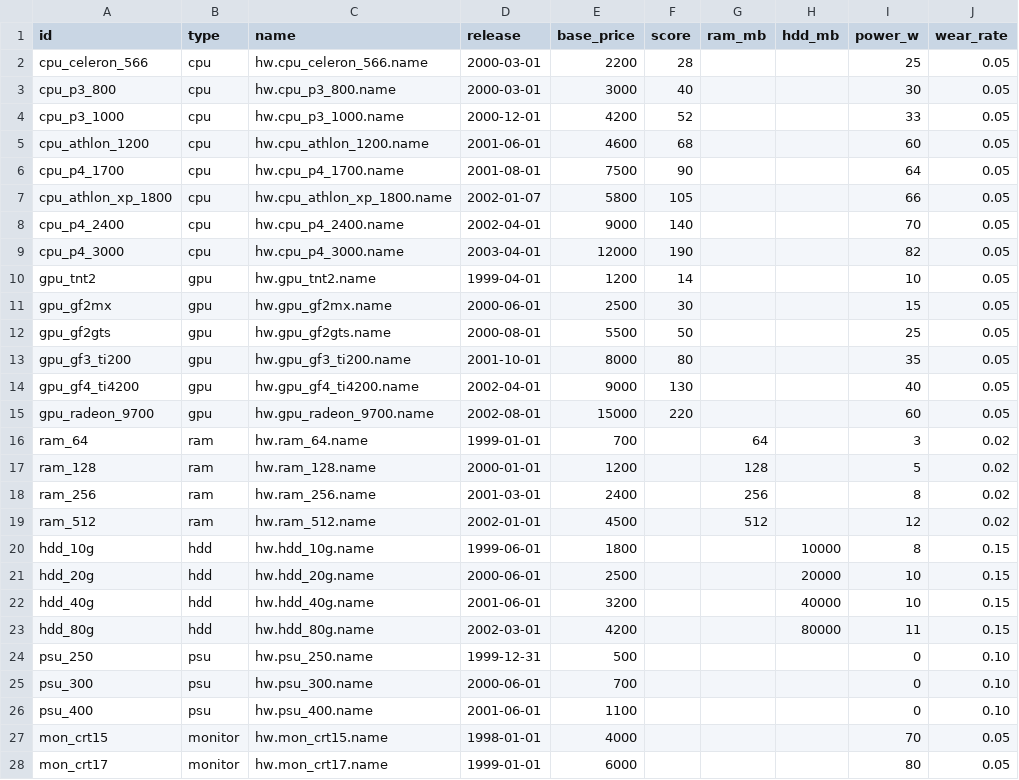
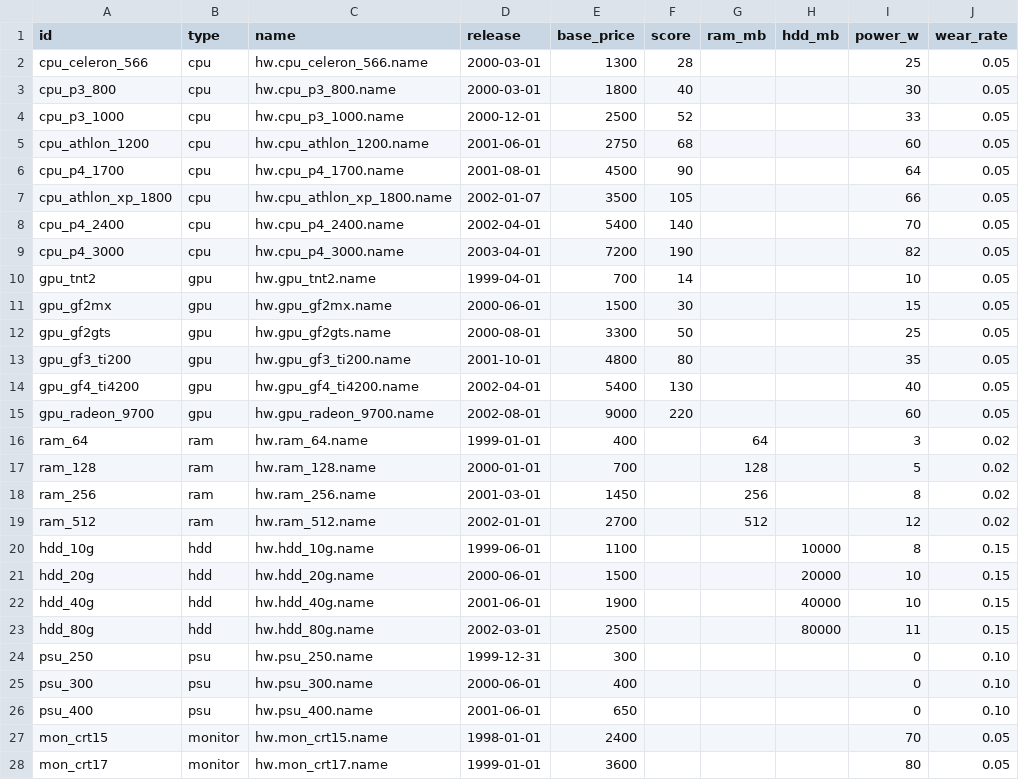
Before and after one commit to ViCHS6/PSP-PCClub, a CSV file: data/hardware.csv, drawn as a sheet; only a part is shown; the diff covers the shown part only; the diff names each change by its address in the sheet, - before the commit and + after, or states it on an @@ line.

```diff
--- a/data/hardware.csv
+++ b/data/hardware.csv
-E2 (base_price): 2200
+E2 (base_price): 1300
-E3 (base_price): 3000
+E3 (base_price): 1800
-E4 (base_price): 4200
+E4 (base_price): 2500
-E5 (base_price): 4600
+E5 (base_price): 2750
-E6 (base_price): 7500
+E6 (base_price): 4500
-E7 (base_price): 5800
+E7 (base_price): 3500
-E8 (base_price): 9000
+E8 (base_price): 5400
-E9 (base_price): 12000
+E9 (base_price): 7200
-E10 (base_price): 1200
+E10 (base_price): 700
-E11 (base_price): 2500
+E11 (base_price): 1500
-E12 (base_price): 5500
+E12 (base_price): 3300
-E13 (base_price): 8000
+E13 (base_price): 4800
-E14 (base_price): 9000
+E14 (base_price): 5400
-E15 (base_price): 15000
+E15 (base_price): 9000
-E16 (base_price): 700
+E16 (base_price): 400
-E17 (base_price): 1200
+E17 (base_price): 700
-E18 (base_price): 2400
+E18 (base_price): 1450
-E19 (base_price): 4500
+E19 (base_price): 2700
-E20 (base_price): 1800
+E20 (base_price): 1100
-E21 (base_price): 2500
+E21 (base_price): 1500
-E22 (base_price): 3200
+E22 (base_price): 1900
-E23 (base_price): 4200
+E23 (base_price): 2500
-E24 (base_price): 500
+E24 (base_price): 300
-E25 (base_price): 700
+E25 (base_price): 400
-E26 (base_price): 1100
+E26 (base_price): 650
-E27 (base_price): 4000
+E27 (base_price): 2400
-E28 (base_price): 6000
+E28 (base_price): 3600
```
Also changed, not shown: 11 edited cells elsewhere in this file, data/upgrades.csv, 5 other files.
